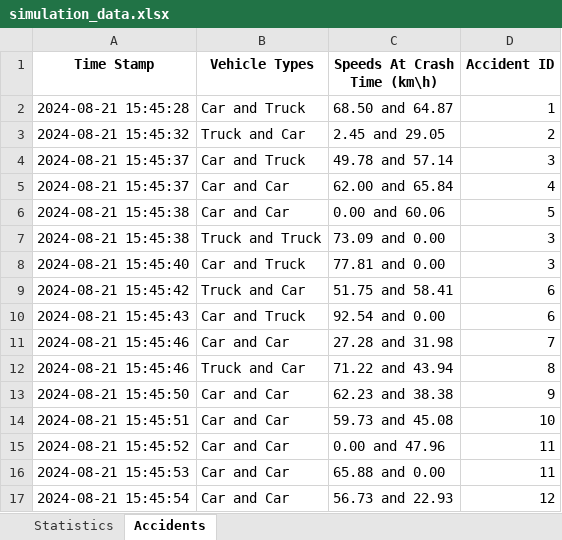
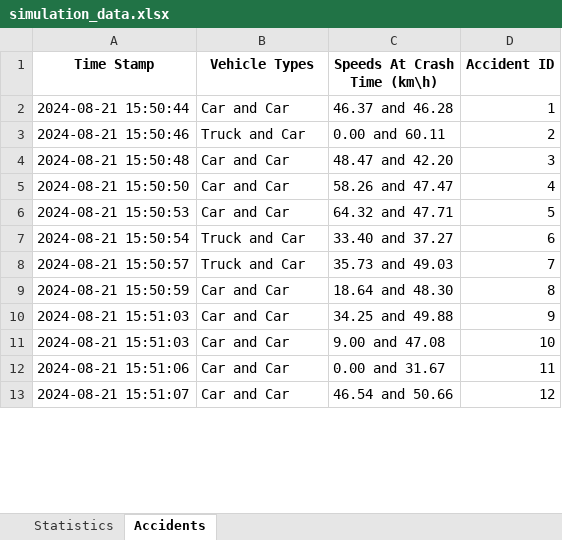
Before and after one commit to Yuvallacher/Traffic_Simulator, an Excel workbook: simulation_data.xlsx, sheet Accidents, drawn as a sheet; only a part is shown; values as stored, in another font and other column widths than the file's, no borders; removed rows and columns are numbered as before the commit, all else as after; the diff covers the shown part only; the diff names each change by its address in the sheet, - before the commit and + after, or states it on an @@ line.

Commit message:
added accident handling

```diff
--- a/simulation_data.xlsx (sheet Accidents)
+++ b/simulation_data.xlsx (sheet Accidents)
-A2 (Time Stamp): 2024-08-21 15:45:28
+A2 (Time Stamp): 2024-08-21 15:50:44
-B2 (Vehicle Types): Car and Truck
+B2 (Vehicle Types): Car and Car
-C2 (Speeds At Crash Time (km\h)): 68.50 and 64.87
+C2 (Speeds At Crash Time (km\h)): 46.37 and 46.28
-A3 (Time Stamp): 2024-08-21 15:45:32
+A3 (Time Stamp): 2024-08-21 15:50:46
-C3 (Speeds At Crash Time (km\h)): 2.45 and 29.05
+C3 (Speeds At Crash Time (km\h)): 0.00 and 60.11
-A4 (Time Stamp): 2024-08-21 15:45:37
+A4 (Time Stamp): 2024-08-21 15:50:48
-B4 (Vehicle Types): Car and Truck
+B4 (Vehicle Types): Car and Car
-C4 (Speeds At Crash Time (km\h)): 49.78 and 57.14
+C4 (Speeds At Crash Time (km\h)): 48.47 and 42.20
-A5 (Time Stamp): 2024-08-21 15:45:37
+A5 (Time Stamp): 2024-08-21 15:50:50
-C5 (Speeds At Crash Time (km\h)): 62.00 and 65.84
+C5 (Speeds At Crash Time (km\h)): 58.26 and 47.47
-A6 (Time Stamp): 2024-08-21 15:45:38
+A6 (Time Stamp): 2024-08-21 15:50:53
-C6 (Speeds At Crash Time (km\h)): 0.00 and 60.06
+C6 (Speeds At Crash Time (km\h)): 64.32 and 47.71
-row 7: 2024-08-21 15:45:38 | Truck and Truck | 73.09 and 0.00 | 3
-row 8: 2024-08-21 15:45:40 | Car and Truck | 77.81 and 0.00 | 3
-A7 (Time Stamp): 2024-08-21 15:45:42
+A7 (Time Stamp): 2024-08-21 15:50:54
-C7 (Speeds At Crash Time (km\h)): 51.75 and 58.41
+C7 (Speeds At Crash Time (km\h)): 33.40 and 37.27
-row 10: 2024-08-21 15:45:43 | Car and Truck | 92.54 and 0.00 | 6
-A8 (Time Stamp): 2024-08-21 15:45:46
+A8 (Time Stamp): 2024-08-21 15:50:57
-B8 (Vehicle Types): Car and Car
+B8 (Vehicle Types): Truck and Car
-C8 (Speeds At Crash Time (km\h)): 27.28 and 31.98
+C8 (Speeds At Crash Time (km\h)): 35.73 and 49.03
-A9 (Time Stamp): 2024-08-21 15:45:46
+A9 (Time Stamp): 2024-08-21 15:50:59
-B9 (Vehicle Types): Truck and Car
+B9 (Vehicle Types): Car and Car
-C9 (Speeds At Crash Time (km\h)): 71.22 and 43.94
+C9 (Speeds At Crash Time (km\h)): 18.64 and 48.30
-A10 (Time Stamp): 2024-08-21 15:45:50
+A10 (Time Stamp): 2024-08-21 15:51:03
-C10 (Speeds At Crash Time (km\h)): 62.23 and 38.38
+C10 (Speeds At Crash Time (km\h)): 34.25 and 49.88
-A11 (Time Stamp): 2024-08-21 15:45:51
+A11 (Time Stamp): 2024-08-21 15:51:03
-C11 (Speeds At Crash Time (km\h)): 59.73 and 45.08
+C11 (Speeds At Crash Time (km\h)): 9.00 and 47.08
-A12 (Time Stamp): 2024-08-21 15:45:52
+A12 (Time Stamp): 2024-08-21 15:51:06
-C12 (Speeds At Crash Time (km\h)): 0.00 and 47.96
+C12 (Speeds At Crash Time (km\h)): 0.00 and 31.67
-row 16: 2024-08-21 15:45:53 | Car and Car | 65.88 and 0.00 | 11
-A13 (Time Stamp): 2024-08-21 15:45:54
+A13 (Time Stamp): 2024-08-21 15:51:07
-C13 (Speeds At Crash Time (km\h)): 56.73 and 22.93
+C13 (Speeds At Crash Time (km\h)): 46.54 and 50.66
```
Also changed, not shown: 4 added rows and 6 edited cells elsewhere in this sheet, sheet Statistics.
